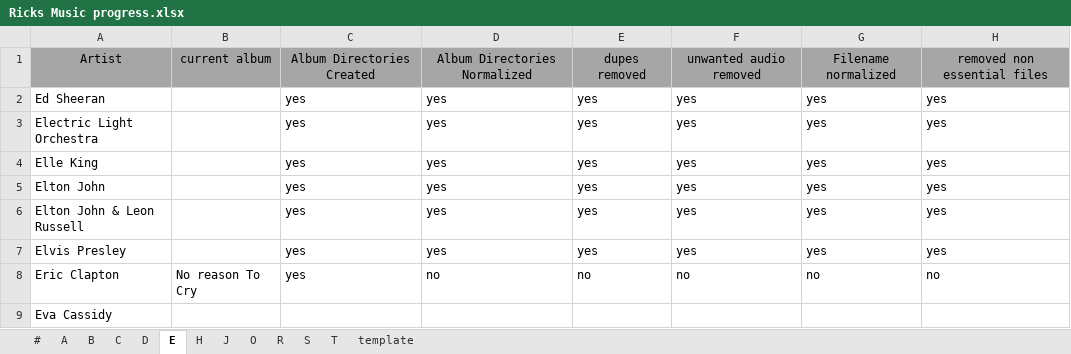
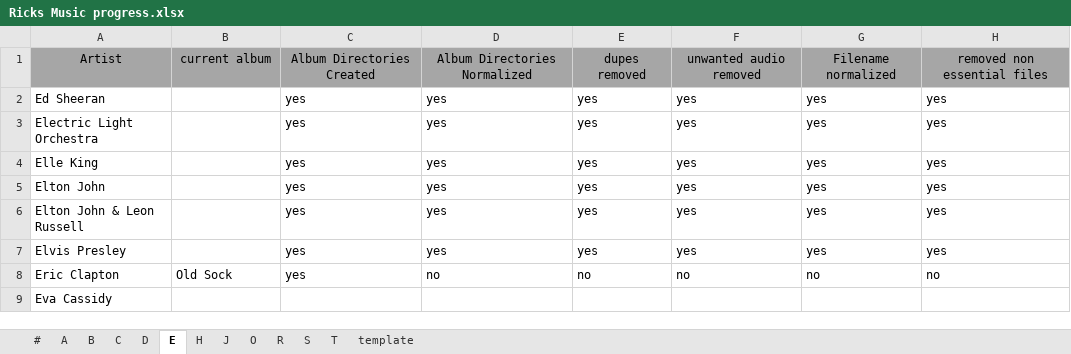
Before and after one commit to manweile/MusicProcessing, an Excel workbook: docs/excel_files/Ricks Music progress.xlsx, sheet E, drawn as a sheet; only a part is shown; values as stored, in another font and other column widths than the file's, no borders; conditional formats not drawn; the diff names each change by its address in the sheet, - before the commit and + after, or states it on an @@ line.

```diff
--- a/docs/excel_files/Ricks Music progress.xlsx (sheet E)
+++ b/docs/excel_files/Ricks Music progress.xlsx (sheet E)
-B8: No reason To Cry
+B8: Old Sock
```
Also changed, not shown: 13 other files.
